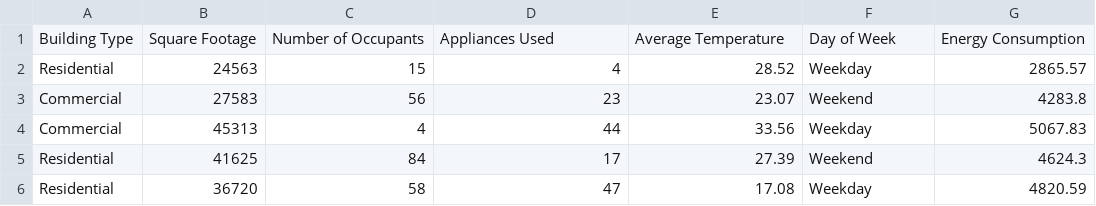
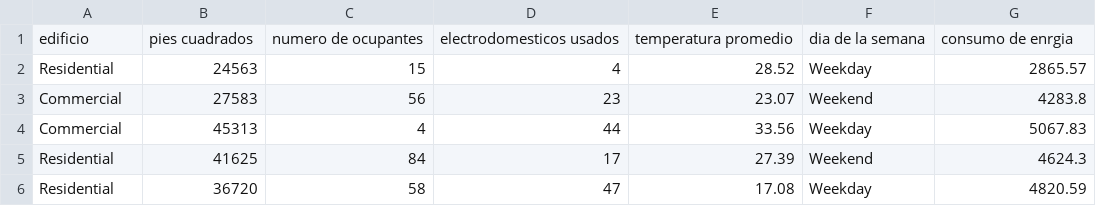
Before and after one commit to hernandezperezangelicaanahi-ai/estadistica-2026-b, a CSV file: test_energy_data.csv, drawn as a sheet; only a part is shown.

Commit message:
Update test_energy_data.csv

```diff
--- a/test_energy_data.csv
+++ b/test_energy_data.csv
@@ -1,2 +1,2 @@
-Building Type,Square Footage,Number of Occupants,Appliances Used,Average Temperature,Day of Week,Energy Consumption
+edificio,pies cuadrados,numero de ocupantes,electrodomesticos usados,temperatura promedio,dia de la semana,consumo de enrgia
 Residential,24563,15,4,28.52,Weekday,2865.57
```
